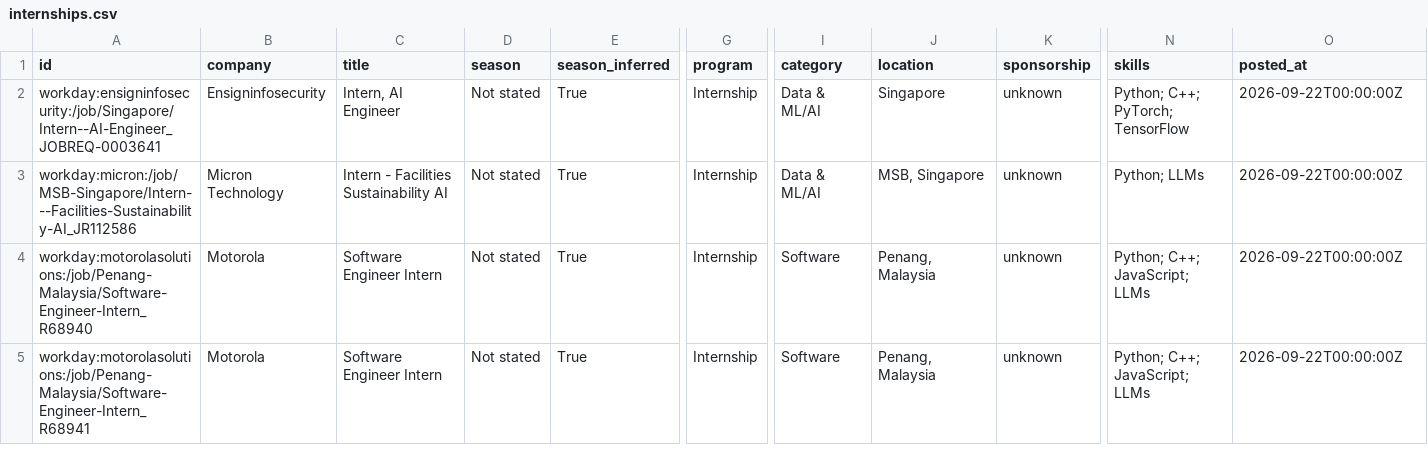
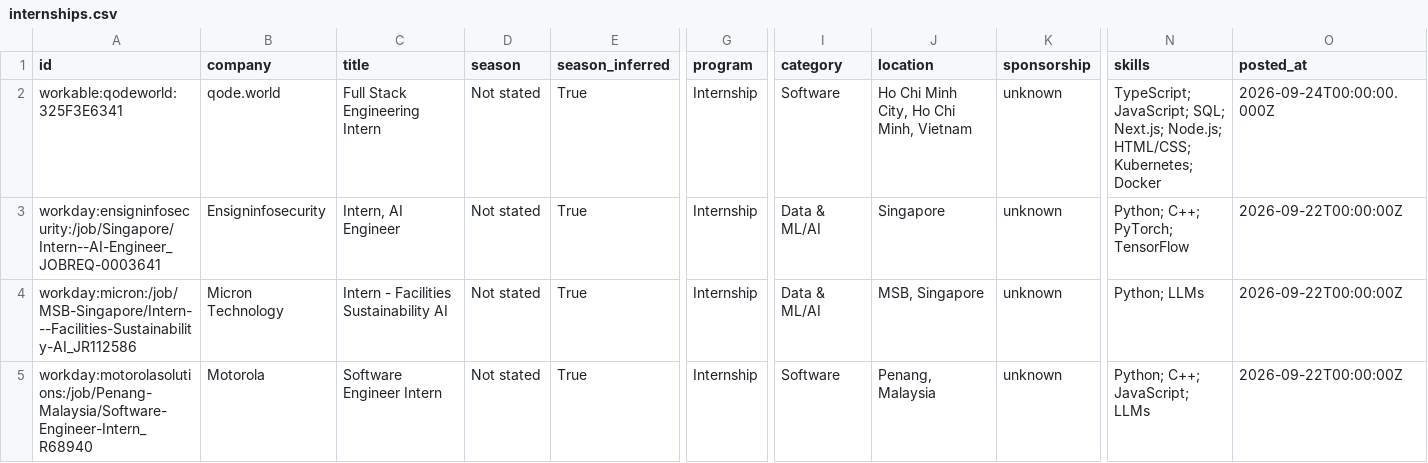
Before and after one commit to CrunchyBiscuit19/Automated-List-Of-Summer-2027-and-Fall-2026-Tech-Internships, a CSV file: data/internships.csv, drawn as a sheet; only a part is shown, gaps mark what is left out; the shorter side is filled out with more unchanged rows; rows hold the shown columns only; the diff names each change by its address in the sheet, - before the commit and + after, or states it on an @@ line.

```diff
--- a/data/internships.csv
+++ b/data/internships.csv
+row 2: workable:qodeworld:325F3E6341 | qode.world | Full Stack Engineering Intern | Not stated | True | Internship | Software | Ho Chi Minh City, Ho Chi Minh, Vietnam | unknown | TypeScript; JavaScript; SQL; Next.js; Node.js; HTML/CSS; Kubernetes; Docker | 2026-09-24T00:00:00.000Z
```
Also changed, not shown: docs/internships.csv, 14 other files.
